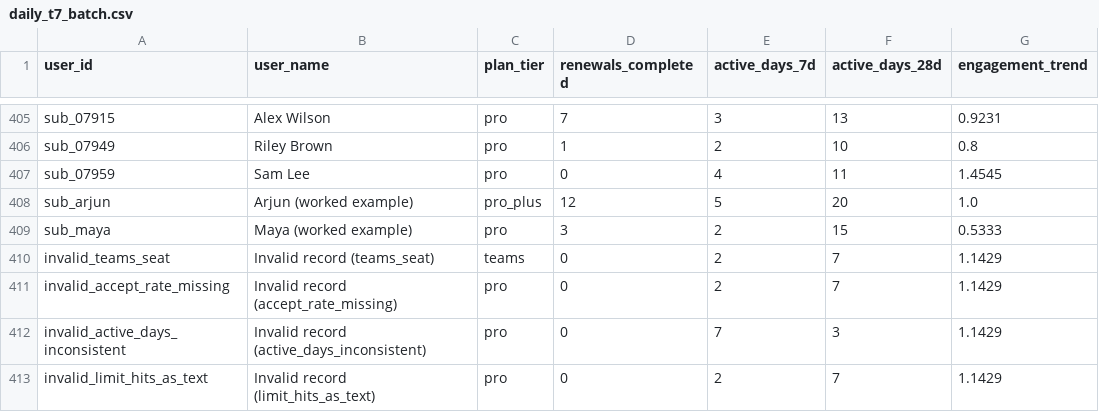
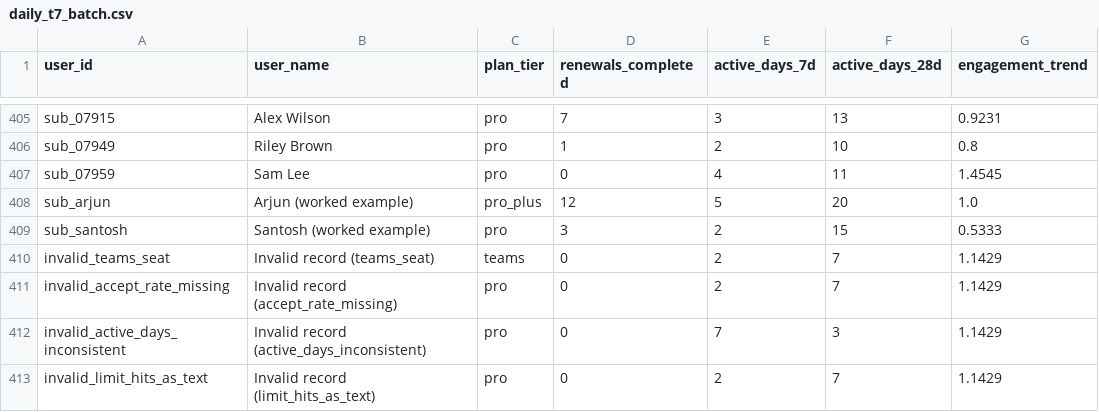
Before and after one commit to santoshshinde2012/retention-radar, a CSV file: data/use_cases/daily_t7_batch.csv, drawn as a sheet; only a part is shown, gaps mark what is left out; the diff names each change by its address in the sheet, - before the commit and + after, or states it on an @@ line.

Commit message:
chore: rename sample customer sub_maya to sub_santosh
Renames files, data, docs and tests. The new id hashes into the 100ldout;
the next commits rewrite the worked example as a holdout case.

```diff
--- a/data/use_cases/daily_t7_batch.csv
+++ b/data/use_cases/daily_t7_batch.csv
-A409 (user_id): sub_maya
+A409 (user_id): sub_santosh
-B409 (user_name): Maya (worked example)
+B409 (user_name): Santosh (worked example)
```
Also changed, not shown: data/use_cases/actions_taken.csv, data/use_cases/renewal_outcomes.csv, 49 other files.
